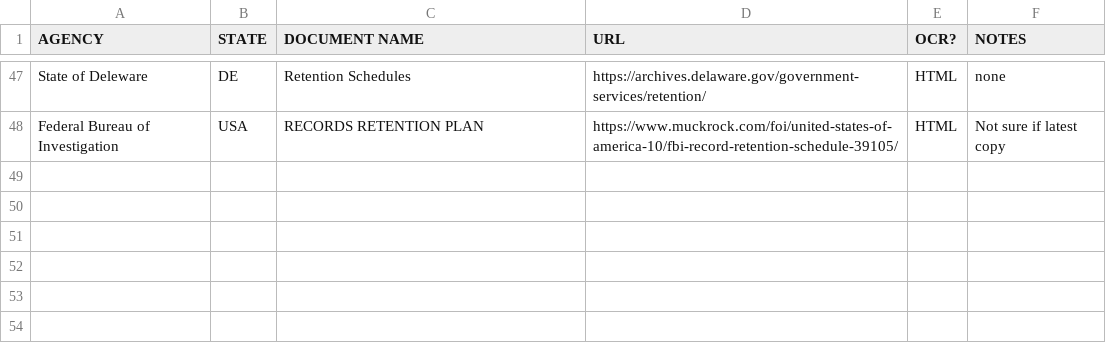
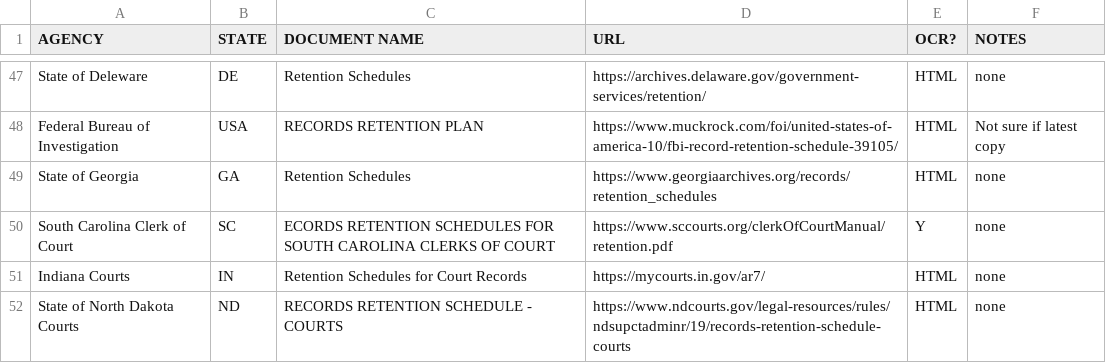
Before and after one commit to RooneyMcNibNug/FOIA, a CSV file: Research/agency_records_retention_db.csv, drawn as a sheet; only a part is shown, gaps mark what is left out.

Commit message:
Update agency_records_retention_db.csv

```diff
--- a/Research/agency_records_retention_db.csv
+++ b/Research/agency_records_retention_db.csv
@@ -48 +48,5 @@ State of Deleware,DE,Retention Schedules,https://archives.delaware.gov/governmen
 Federal Bureau of Investigation,USA,RECORDS RETENTION PLAN,https://www.muckrock.com/foi/united-states-of-america-10/fbi-record-retention-schedule-39105/,HTML,Not sure if latest copy
+State of Georgia,GA,Retention Schedules,https://www.georgiaarchives.org/records/retention_schedules,HTML,none
+South Carolina Clerk of Court,SC,ECORDS RETENTION SCHEDULES FOR SOUTH CAROLINA CLERKS OF COURT,https://www.sccourts.org/clerkOfCourtManual/retention.pdf,Y,none
+Indiana Courts,IN,Retention Schedules for Court Records,https://mycourts.in.gov/ar7/,HTML,none
+State of North Dakota Courts,ND,RECORDS RETENTION SCHEDULE - COURTS,https://www.ndcourts.gov/legal-resources/rules/ndsupctadminr/19/records-retention-schedule-courts,HTML,none
```
